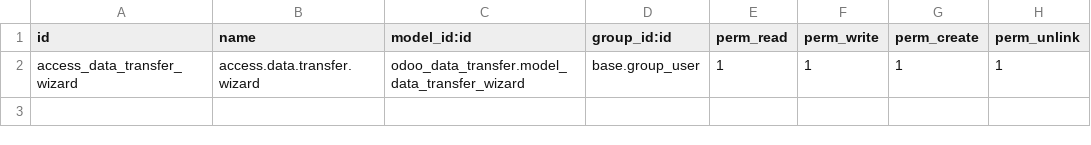
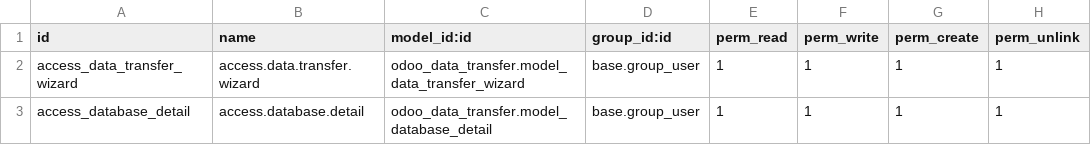
Before and after one commit to jaseemck1673/data-transfer, a CSV file: security/ir.model.access.csv, drawn as a sheet.

```diff
--- a/security/ir.model.access.csv
+++ b/security/ir.model.access.csv
@@ -2 +2,2 @@ id,name,model_id:id,group_id:id,perm_read,perm_write,perm_create,perm_unlink
 access_data_transfer_wizard,access.data.transfer.wizard,odoo_data_transfer.model_data_transfer_wizard,base.group_user,1,1,1,1
+access_database_detail,access.database.detail,odoo_data_transfer.model_database_detail,base.group_user,1,1,1,1
```
Also changed, not shown: 10 other files.
